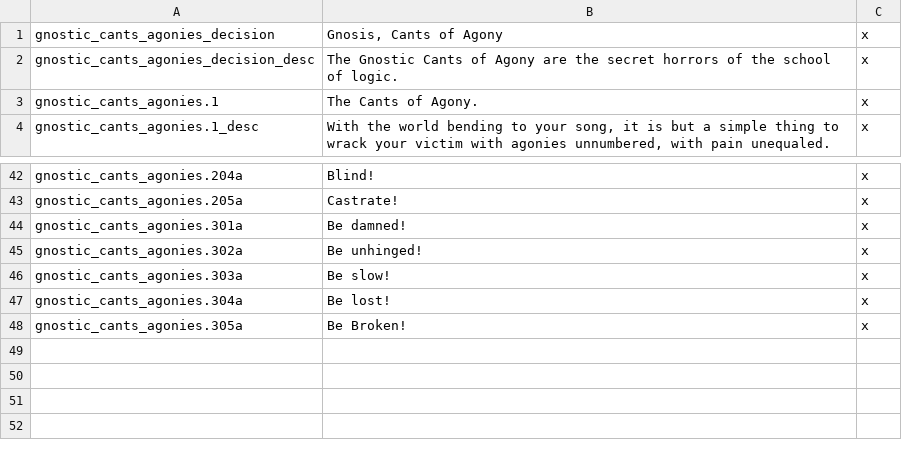
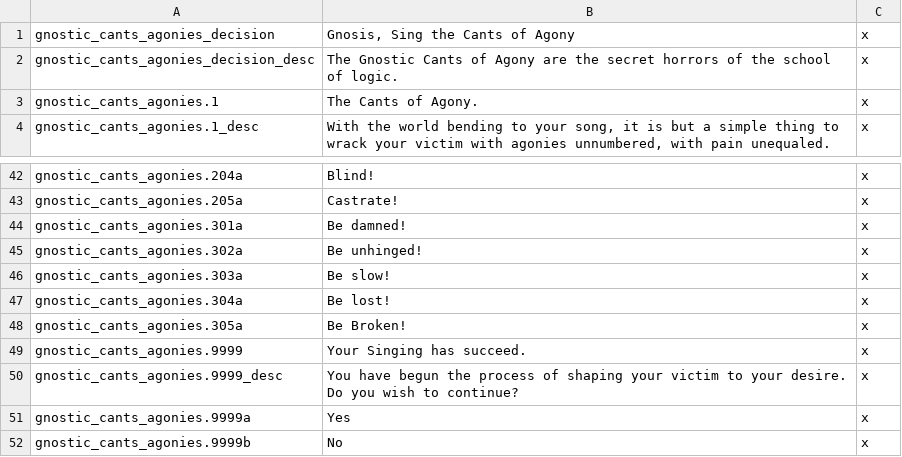
Before and after one commit to Madcliff/Sorcery_mod_v2, a CSV file: localisation/gnosis_cants_agonies.csv, drawn as a sheet; only a part is shown, gaps mark what is left out.

```diff
--- a/localisation/gnosis_cants_agonies.csv
+++ b/localisation/gnosis_cants_agonies.csv
@@ -1,2 +1,2 @@
-gnostic_cants_agonies_decision;Gnosis, Cants of Agony;x
+gnostic_cants_agonies_decision;Gnosis, Sing the Cants of Agony;x
 gnostic_cants_agonies_decision_desc;The Gnostic Cants of Agony are the secret horrors of the school of logic.;x
@@ -48 +48,5 @@ gnostic_cants_agonies.304a;Be lost!;x
 gnostic_cants_agonies.305a;Be Broken!;x
+gnostic_cants_agonies.9999;Your Singing has succeed.;x
+gnostic_cants_agonies.9999_desc;You have begun the process of shaping your victim to your desire. Do you wish to continue?;x
+gnostic_cants_agonies.9999a;Yes;x
+gnostic_cants_agonies.9999b;No;x
```
Also changed, not shown: localisation/gnosis_compulsion_cant.csv, localisation/gnosis_war_cants.csv, 2 other files.
